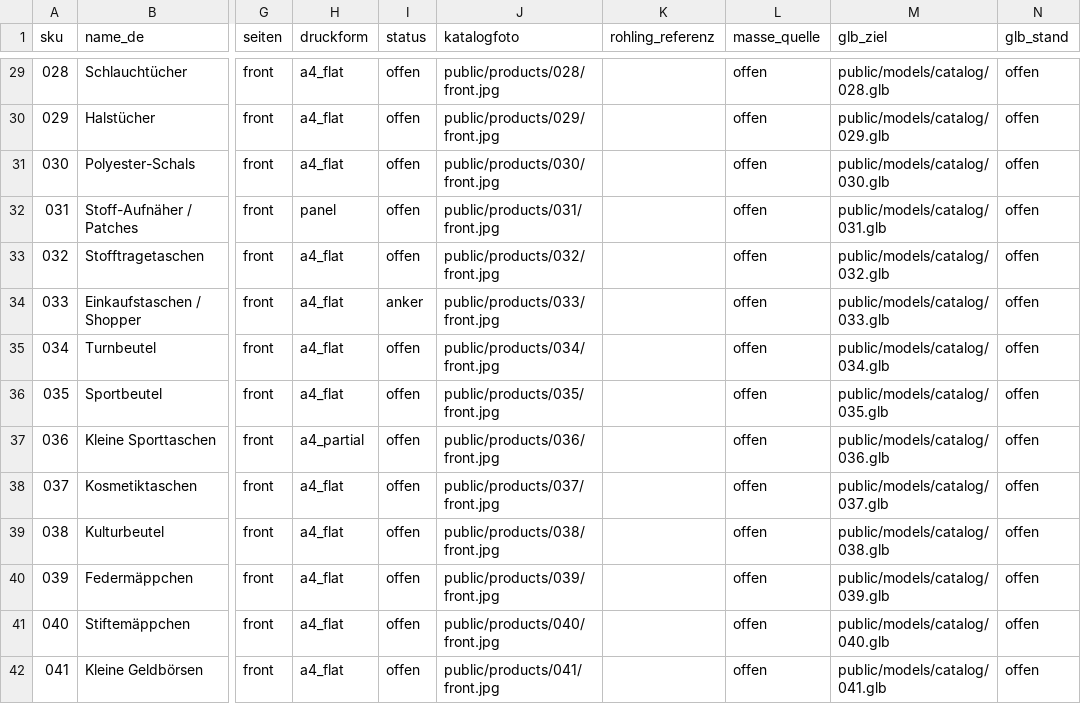
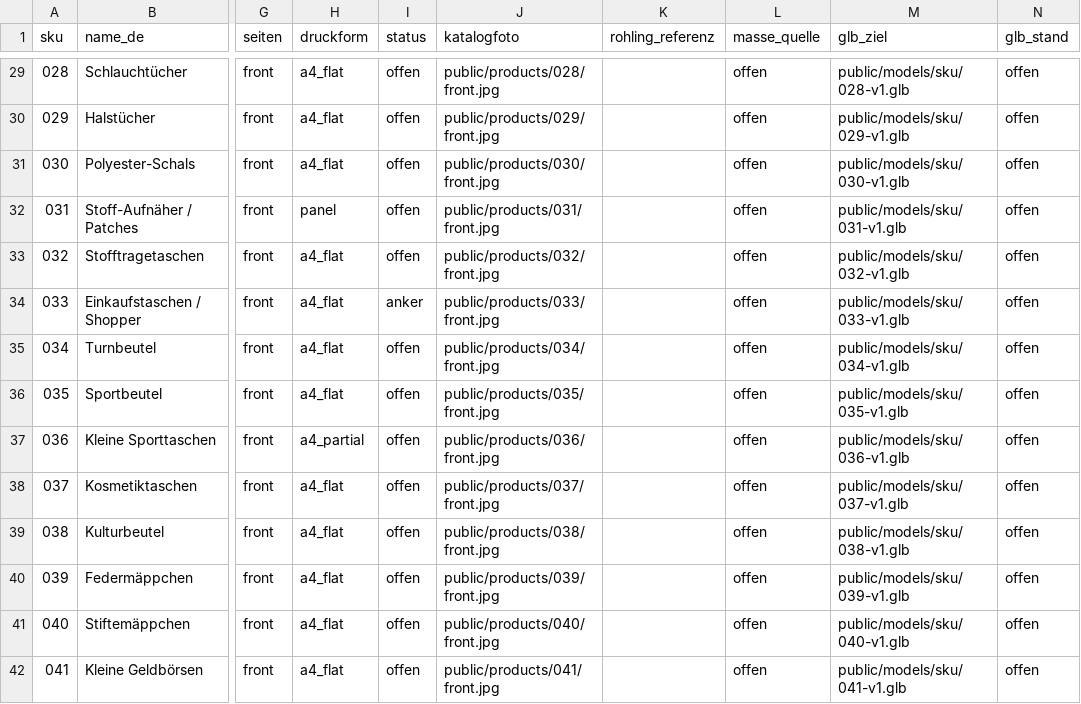
Before and after one commit to butasioan-sketch/on-me-honey-b, a CSV file: docs/glb/REFERENZEN-133.csv, drawn as a sheet; only a part is shown, gaps mark what is left out; the diff covers the shown part only; the diff names each change by its address in the sheet, - before the commit and + after, or states it on an @@ line.

```diff
--- a/docs/glb/REFERENZEN-133.csv
+++ b/docs/glb/REFERENZEN-133.csv
-M29 (glb_ziel): public/models/catalog/028.glb
+M29 (glb_ziel): public/models/sku/028-v1.glb
-M30 (glb_ziel): public/models/catalog/029.glb
+M30 (glb_ziel): public/models/sku/029-v1.glb
-M31 (glb_ziel): public/models/catalog/030.glb
+M31 (glb_ziel): public/models/sku/030-v1.glb
-M32 (glb_ziel): public/models/catalog/031.glb
+M32 (glb_ziel): public/models/sku/031-v1.glb
-M33 (glb_ziel): public/models/catalog/032.glb
+M33 (glb_ziel): public/models/sku/032-v1.glb
-M34 (glb_ziel): public/models/catalog/033.glb
+M34 (glb_ziel): public/models/sku/033-v1.glb
-M35 (glb_ziel): public/models/catalog/034.glb
+M35 (glb_ziel): public/models/sku/034-v1.glb
-M36 (glb_ziel): public/models/catalog/035.glb
+M36 (glb_ziel): public/models/sku/035-v1.glb
-M37 (glb_ziel): public/models/catalog/036.glb
+M37 (glb_ziel): public/models/sku/036-v1.glb
-M38 (glb_ziel): public/models/catalog/037.glb
+M38 (glb_ziel): public/models/sku/037-v1.glb
-M39 (glb_ziel): public/models/catalog/038.glb
+M39 (glb_ziel): public/models/sku/038-v1.glb
-M40 (glb_ziel): public/models/catalog/039.glb
+M40 (glb_ziel): public/models/sku/039-v1.glb
-M41 (glb_ziel): public/models/catalog/040.glb
+M41 (glb_ziel): public/models/sku/040-v1.glb
-M42 (glb_ziel): public/models/catalog/041.glb
+M42 (glb_ziel): public/models/sku/041-v1.glb
```
Also changed, not shown: 121 edited cells elsewhere in this file, 2 other files.
